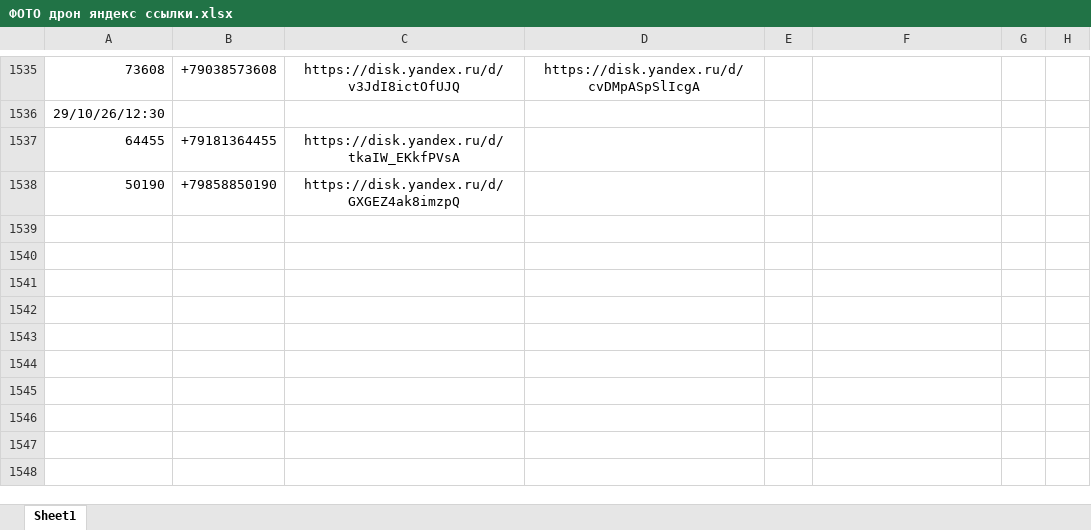
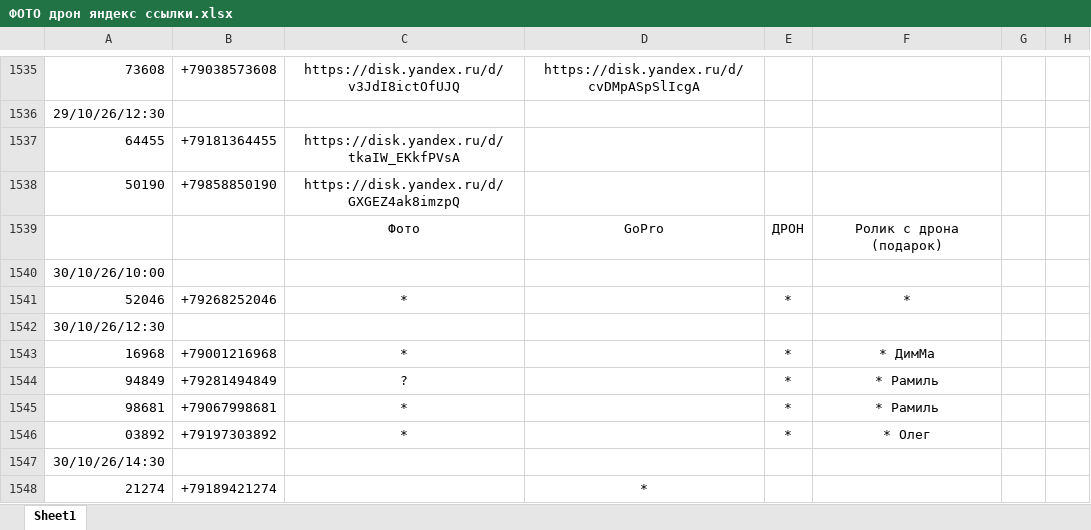
Before and after one commit to janasasha07-collab/photo, an Excel workbook: ФОТО дрон яндекс ссылки.xlsx, sheet Sheet1, drawn as a sheet; only a part is shown, gaps mark what is left out; values as stored, in another font and other column widths than the file's, no borders; the diff names each change by its address in the sheet, - before the commit and + after, or states it on an @@ line.

Commit message:
Add files via upload

```diff
--- a/ФОТО дрон яндекс ссылки.xlsx (sheet Sheet1)
+++ b/ФОТО дрон яндекс ссылки.xlsx (sheet Sheet1)
+row 1539:  |  | Фото | GoPro | ДРОН | Ролик с дрона (подарок)
+row 1540: 30/10/26/10:00
+row 1541: 52046 | +79268252046 | * |  | * | *
+row 1542: 30/10/26/12:30
+row 1543: 16968 | +79001216968 | * |  | * | * ДимМа
+row 1544: 94849 | +79281494849 | ? |  | * | * Рамиль
+row 1545: 98681 | +79067998681 | * |  | * | * Рамиль
+row 1546: 03892 | +79197303892 | * |  | * | * Олег
+row 1547: 30/10/26/14:30
+row 1548: 21274 | +79189421274 |  | *
```
